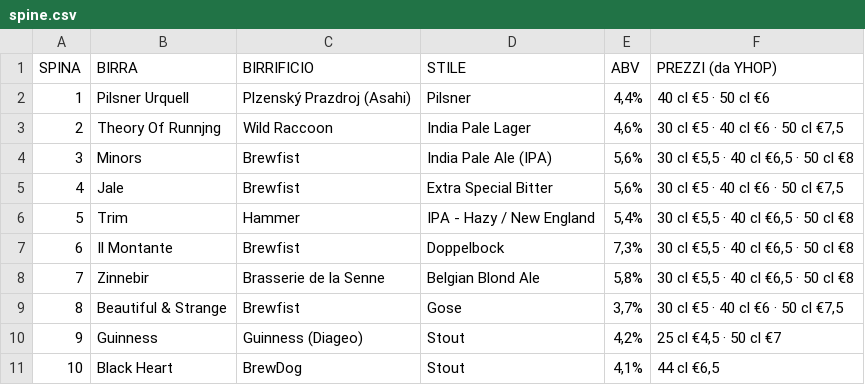
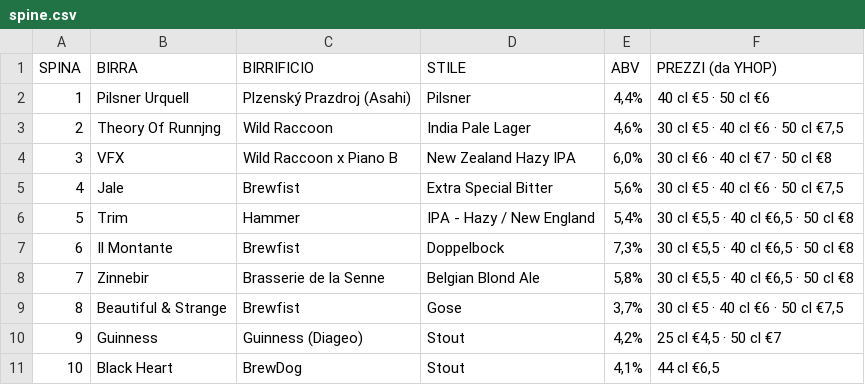
Before and after one commit to developedbymelis/pivo-birre, a CSV file: spine.csv, drawn as a sheet.

```diff
--- a/spine.csv
+++ b/spine.csv
@@ -3,3 +3,3 @@ SPINA,BIRRA,BIRRIFICIO,STILE,ABV,PREZZI (da YHOP)
 2,Theory Of Runnjng,Wild Raccoon,India Pale Lager,"4,6%","30 cl €5 · 40 cl €6 · 50 cl €7,5"
-3,Minors,Brewfist,India Pale Ale (IPA),"5,6%","30 cl €5,5 · 40 cl €6,5 · 50 cl €8"
+3,VFX,Wild Raccoon x Piano B,New Zealand Hazy IPA,"6,0%",30 cl €6 · 40 cl €7 · 50 cl €8
 4,Jale,Brewfist,Extra Special Bitter,"5,6%","30 cl €5 · 40 cl €6 · 50 cl €7,5"
```
Also changed, not shown: 3 other files.
